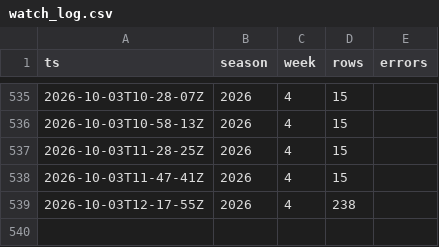
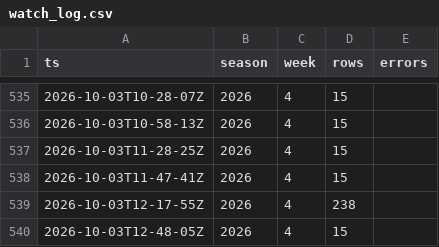
Before and after one commit to MattFos18/nfl-model, a CSV file: data/lines/watch_log.csv, drawn as a sheet; only a part is shown, gaps mark what is left out; the diff names each change by its address in the sheet, - before the commit and + after, or states it on an @@ line.

```diff
--- a/data/lines/watch_log.csv
+++ b/data/lines/watch_log.csv
+row 540: 2026-10-03T12-48-05Z | 2026 | 4 | 15
```
Also changed, not shown: data/lines/books_log.csv, data/runs/refresh_log.csv, 20 other files.
